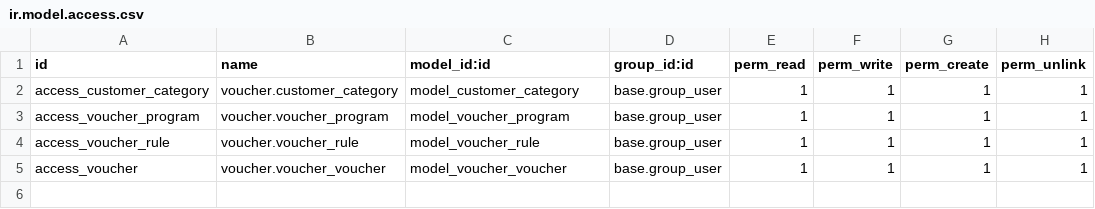
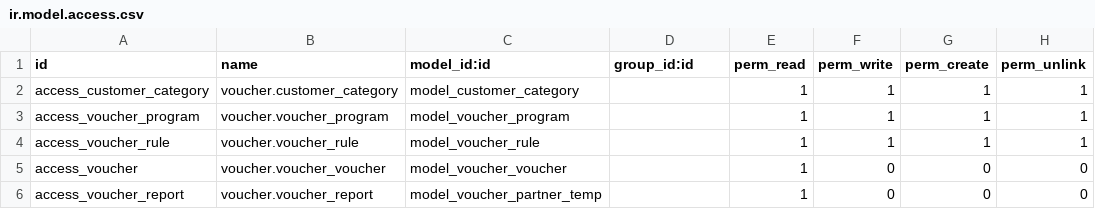
Before and after one commit to minh3071992/bnk, a CSV file: voucher/security/ir.model.access.csv, drawn as a sheet.

```diff
--- a/voucher/security/ir.model.access.csv
+++ b/voucher/security/ir.model.access.csv
@@ -1,5 +1,6 @@
 id,name,model_id:id,group_id:id,perm_read,perm_write,perm_create,perm_unlink
-access_customer_category,voucher.customer_category,model_customer_category,base.group_user,1,1,1,1
-access_voucher_program,voucher.voucher_program,model_voucher_program,base.group_user,1,1,1,1
-access_voucher_rule,voucher.voucher_rule,model_voucher_rule,base.group_user,1,1,1,1
-access_voucher,voucher.voucher_voucher,model_voucher_voucher,base.group_user,1,1,1,1
+access_customer_category,voucher.customer_category,model_customer_category,,1,1,1,1
+access_voucher_program,voucher.voucher_program,model_voucher_program,,1,1,1,1
+access_voucher_rule,voucher.voucher_rule,model_voucher_rule,,1,1,1,1
+access_voucher,voucher.voucher_voucher,model_voucher_voucher,,1,0,0,0
+access_voucher_report,voucher.voucher_report,model_voucher_partner_temp,,1,0,0,0
```
Also changed, not shown: 6 other files.
